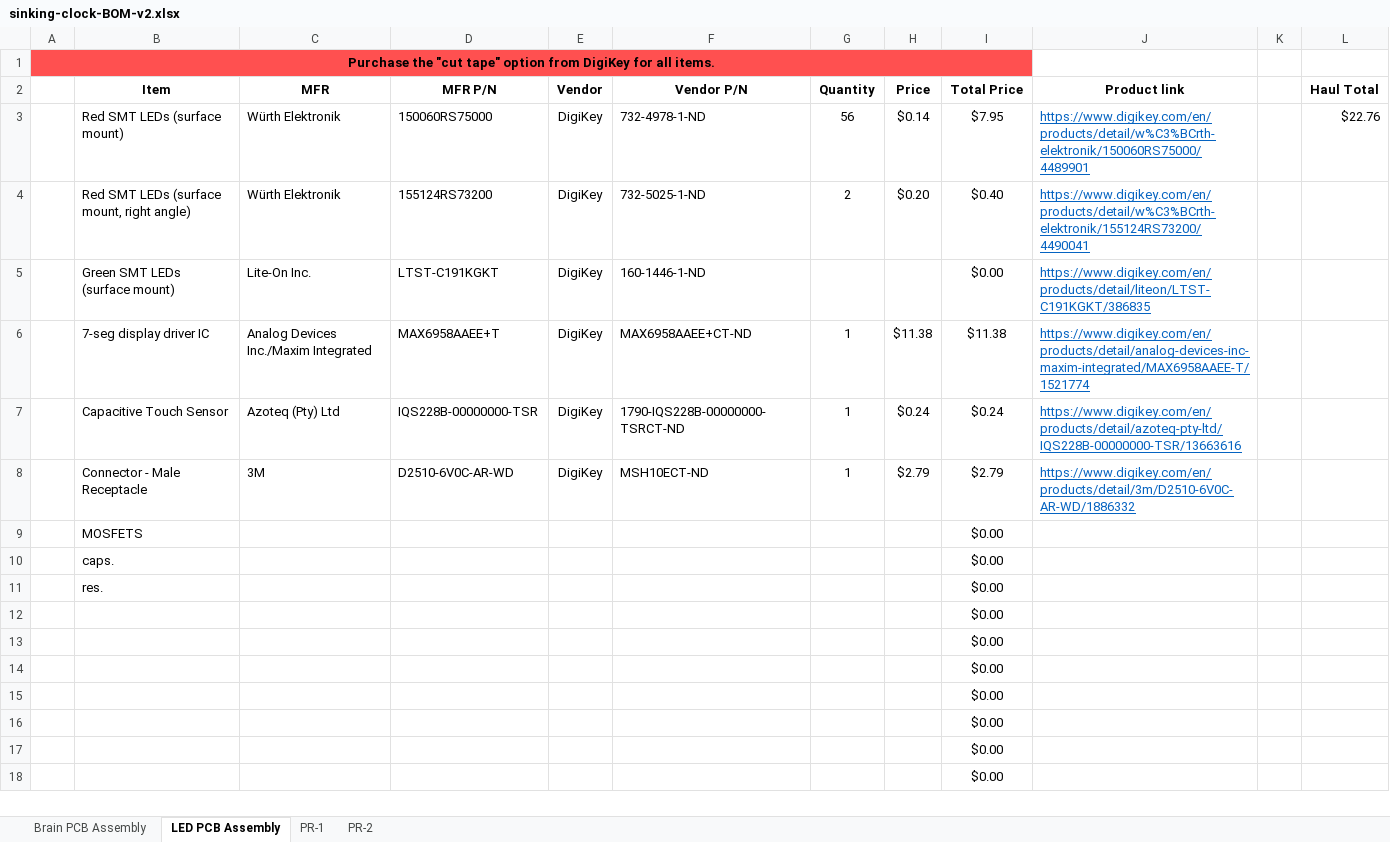
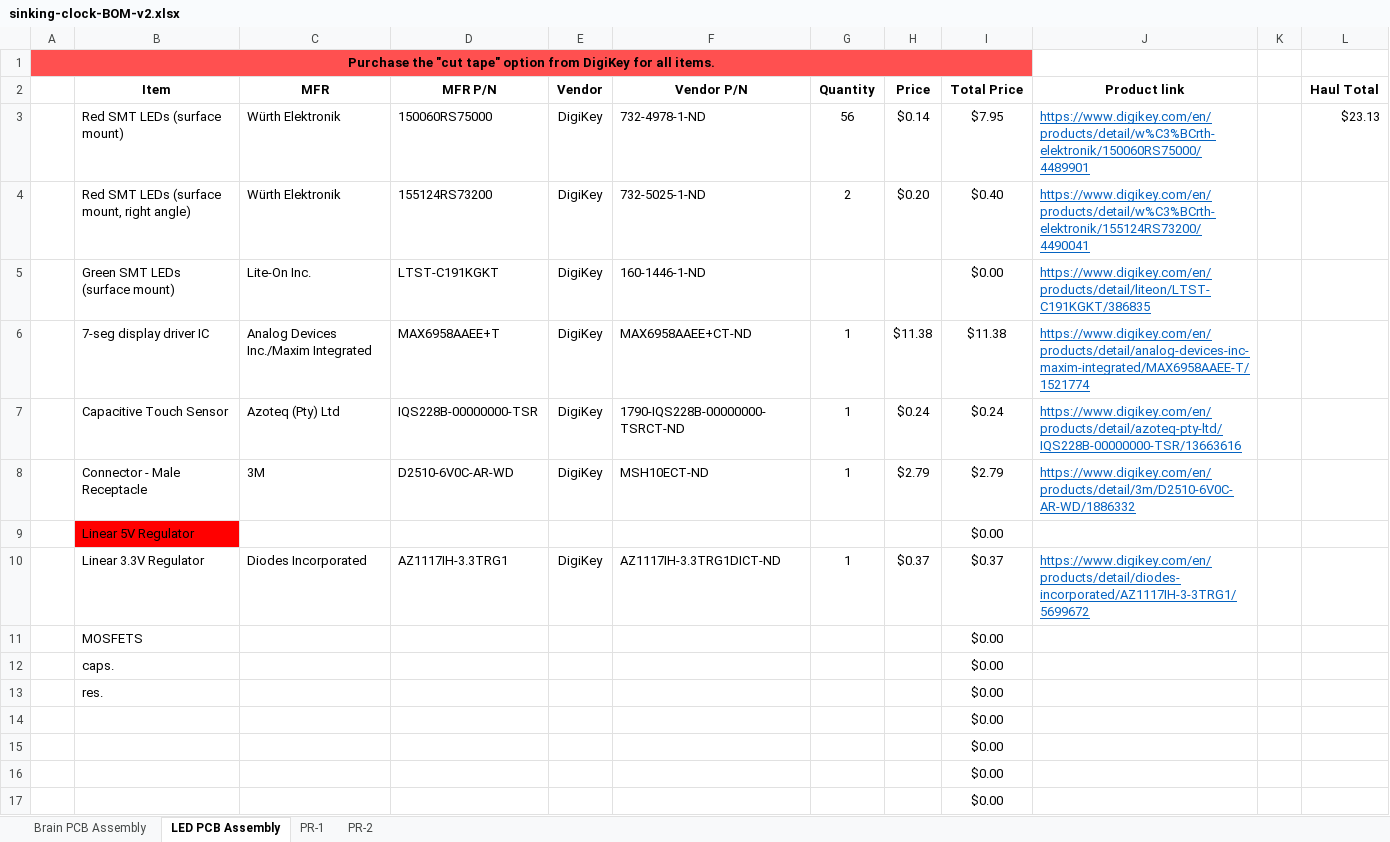
Before and after one commit to Markahofmeister/sinking-clock, an Excel workbook: sinking-clock-BOM-v2.xlsx, sheet LED PCB Assembly, drawn as a sheet; only a part is shown; the shorter side is filled out with more unchanged rows; values as stored, in another font and other column widths than the file's, no borders; the diff names each change by its address in the sheet, - before the commit and + after, or states it on an @@ line.

```diff
--- a/sinking-clock-BOM-v2.xlsx (sheet LED PCB Assembly)
+++ b/sinking-clock-BOM-v2.xlsx (sheet LED PCB Assembly)
-L3 (Haul Total): $22.76
+L3 (Haul Total): $23.13
+row 9:  | Linear 5V Regulator |  |  |  |  |  |  | $0.00
+row 10:  | Linear 3.3V Regulator | Diodes Incorporated | AZ1117IH-3.3TRG1 | DigiKey | AZ1117IH-3.3TRG1DICT-ND | 1 | $0.37 | $0.37 | https://www.digikey.com/en/products/detail/diodes-incorporated/AZ1117IH-3-3TRG1/5699672
```
Also changed, not shown: 12 other files.
